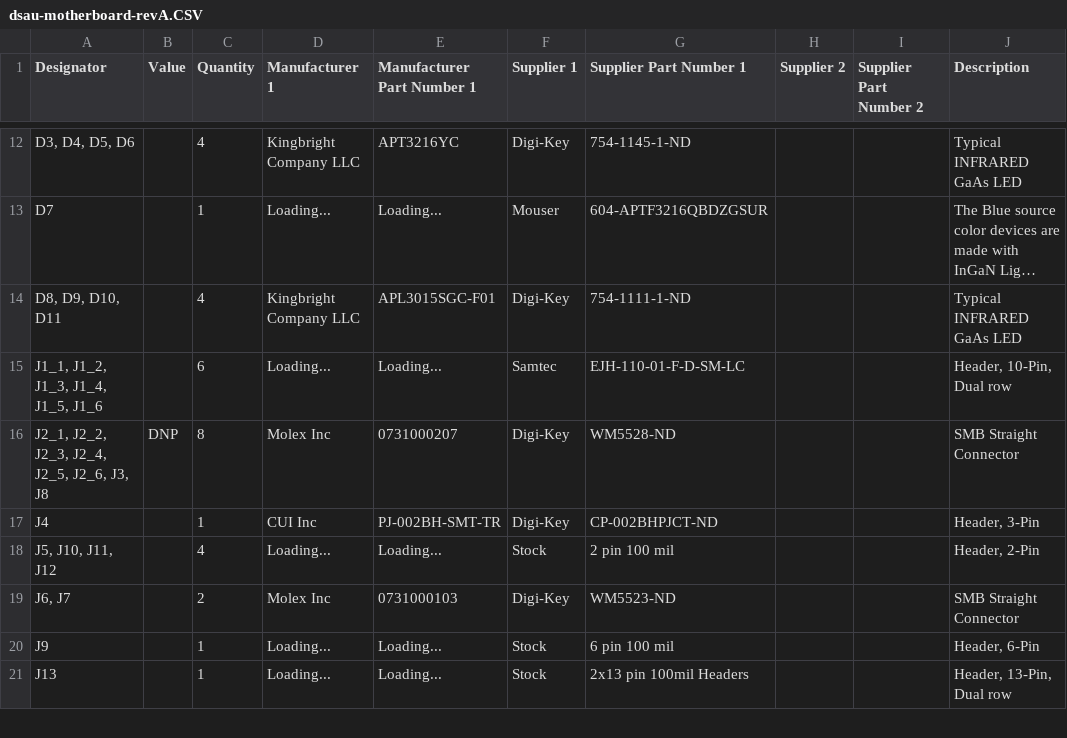
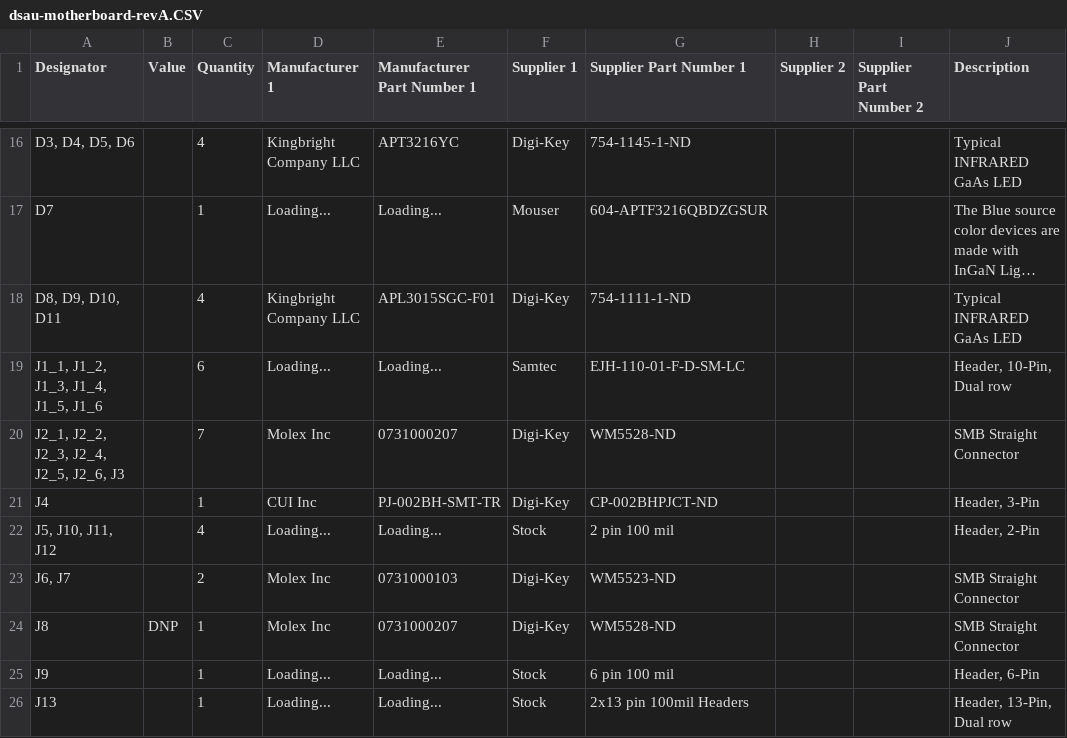
Before and after one commit to bu-ddosi-team/dsau-motherboard-revA, a CSV file: Project Outputs for dsau-motherboard-revA/dsau-motherboard-revA.CSV, drawn as a sheet; only a part is shown, gaps mark what is left out; long unchanged cells end in …; the diff covers the shown part only.

Commit message:
- Associated footprints - Added notes and new descriptions of parts - created and updated BOM for order - type found in corrected in the ADC schematic part. Changed text "DAC" to "ADC". - Confirmed parts.

```diff
--- a/Project Outputs for dsau-motherboard-revA/dsau-motherboard-revA.CSV
+++ b/Project Outputs for dsau-motherboard-revA/dsau-motherboard-revA.CSV
@@ -15,3 +19,3 @@ Designator,Value,Quantity,Manufacturer 1,Manufacturer Part Number 1,Supplier 1,S
 "J1_1, J1_2, J1_3, J1_4, J1_5, J1_6","","6","Loading...","Loading...","Samtec","EJH-110-01-F-D-SM-LC","","","Header, 10-Pin, Dual row"
-"J2_1, J2_2, J2_3, J2_4, J2_5, J2_6, J3, J8","DNP","8","Molex Inc","0731000207","Digi-Key","WM5528-ND","","","SMB Straight Connector"
+"J2_1, J2_2, J2_3, J2_4, J2_5, J2_6, J3","","7","Molex Inc","0731000207","Digi-Key","WM5528-ND","","","SMB Straight Connector"
 "J4","","1","CUI Inc","PJ-002BH-SMT-TR","Digi-Key","CP-002BHPJCT-ND","","","Header, 3-Pin"
@@ -19,2 +23,3 @@ Designator,Value,Quantity,Manufacturer 1,Manufacturer Part Number 1,Supplier 1,S
 "J6, J7","","2","Molex Inc","0731000103","Digi-Key","WM5523-ND","","","SMB Straight Connector"
+"J8","DNP","1","Molex Inc","0731000207","Digi-Key","WM5528-ND","","","SMB Straight Connector"
 "J9","","1","Loading...","Loading...","Stock","6 pin 100 mil","","","Header, 6-Pin"
```
Also changed, not shown: 11 added rows, 3 removed rows and 4 edited cells elsewhere in this file, 14 other files.
